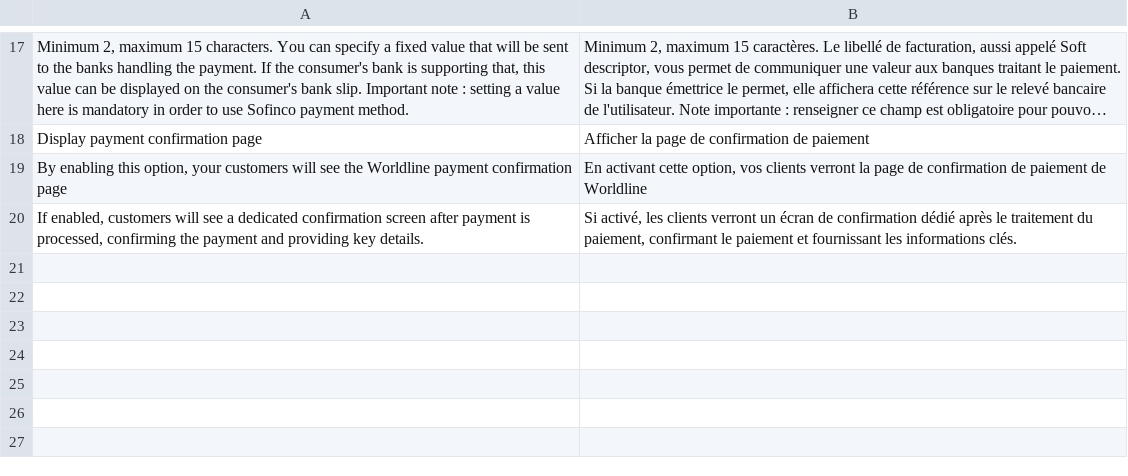
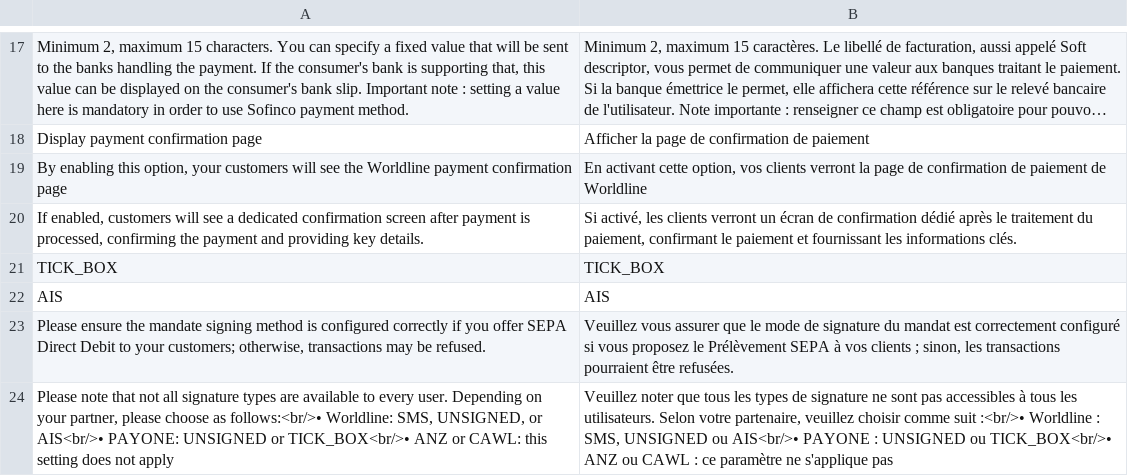
Before and after one commit to wl-online-payments-direct/plugin-magento-hostedcheckout, a CSV file: i18n/fr_BE.csv, drawn as a sheet; only a part is shown, gaps mark what is left out; long unchanged cells end in ….

```diff
--- a/i18n/fr_BE.csv
+++ b/i18n/fr_BE.csv
@@ -20 +20,5 @@
 "If enabled, customers will see a dedicated confirmation screen after payment is processed, confirming the payment and providing key details.","Si activé, les clients verront un écran de confirmation dédié après le traitement du paiement, confirmant le paiement et fournissant les informations clés."
+TICK_BOX,TICK_BOX
+AIS,AIS
+"Please ensure the mandate signing method is configured correctly if you offer SEPA Direct Debit to your customers; otherwise, transactions may be refused.","Veuillez vous assurer que le mode de signature du mandat est correctement configuré si vous proposez le Prélèvement SEPA à vos clients ; sinon, les transactions pourraient être refusées."
+"Please note that not all signature types are available to every user. Depending on your partner, please choose as follows:<br/>• Worldline: SMS, UNSIGNED, or AIS<br/>• PAYONE: UNSIGNED or TICK_BOX<br/>• ANZ or CAWL: this setting does not apply","Veuillez noter que tous les types de signature ne sont pas accessibles à tous les utilisateurs. Selon votre partenaire, veuillez choisir comme suit :<br/>• Worldline : SMS, UNSIGNED ou AIS<br/>• PAYONE : UNSIGNED ou TICK_BOX<br/>• ANZ ou CAWL : ce paramètre ne s'applique pas"
```
Also changed, not shown: i18n/de_AT.csv, i18n/de_CH.csv, 26 other files.
